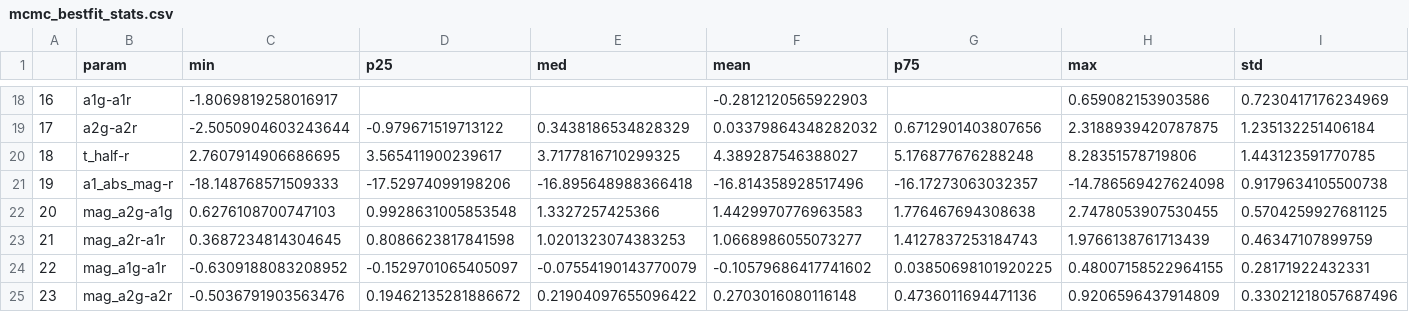
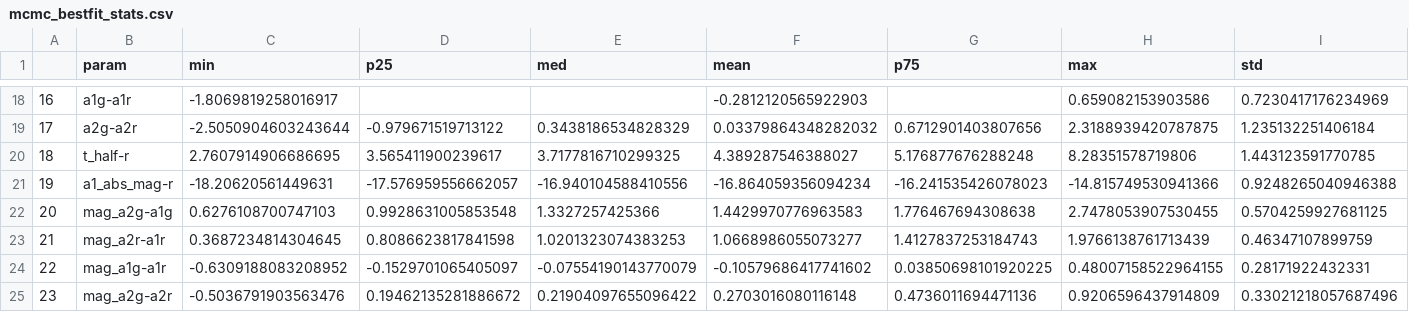
Before and after one commit to aec3675/ztf_IIb, a CSV file: mcmc_fp_results/mcmc_bestfit_stats.csv, drawn as a sheet; only a part is shown, gaps mark what is left out; the diff names each change by its address in the sheet, - before the commit and + after, or states it on an @@ line.

```diff
--- a/mcmc_fp_results/mcmc_bestfit_stats.csv
+++ b/mcmc_fp_results/mcmc_bestfit_stats.csv
-C21 (min): -18.148768571509333
+C21 (min): -18.20620561449631
-D21 (p25): -17.52974099198206
+D21 (p25): -17.576959556662057
-E21 (med): -16.895648988366418
+E21 (med): -16.940104588410556
-F21 (mean): -16.814358928517496
+F21 (mean): -16.864059356094234
-G21 (p75): -16.17273063032357
+G21 (p75): -16.241535426078023
-H21 (max): -14.786569427624098
+H21 (max): -14.815749530941366
-I21 (std): 0.9179634105500738
+I21 (std): 0.9248265040946388
```
Also changed, not shown: mcmc_fp_results/mcmc_bestfit_vals.csv, 1 other file.
